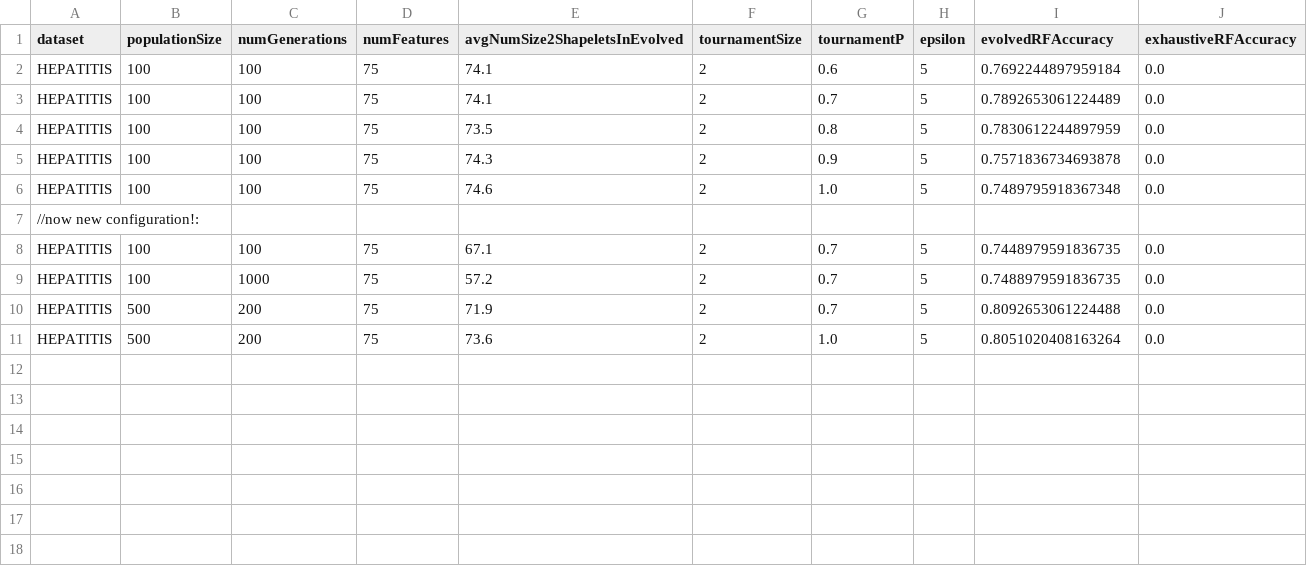
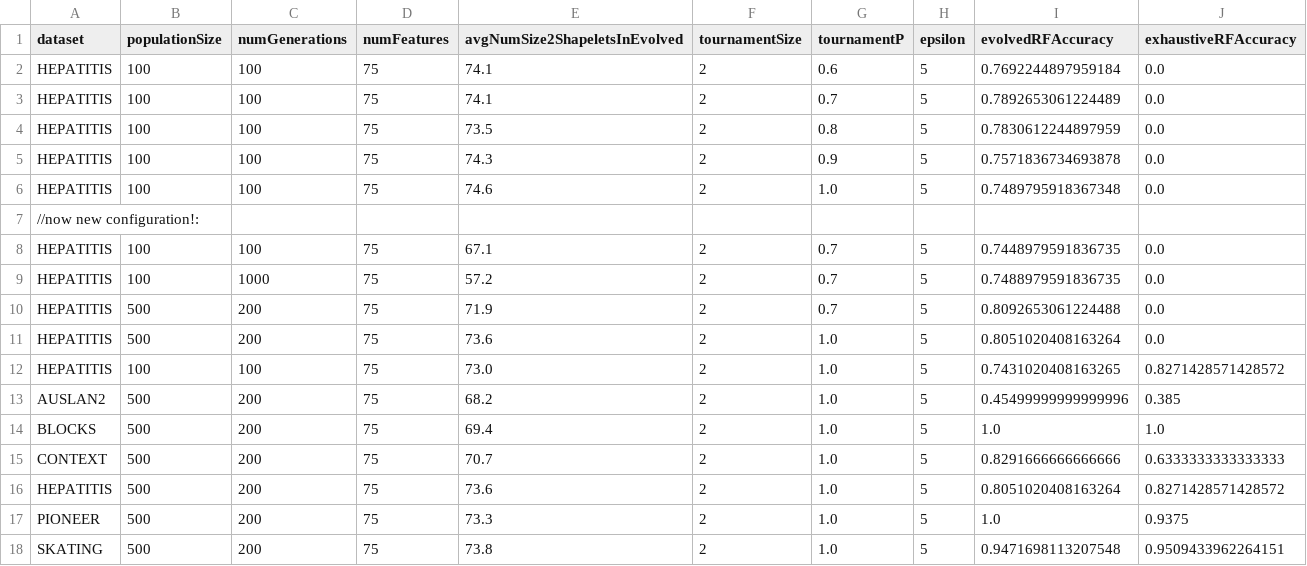
Before and after one commit to JonRebane/smile-ml-framework, a CSV file: experimentResults/shapeletEvolutionResult.csv, drawn as a sheet; the diff names each change by its address in the sheet, - before the commit and + after, or states it on an @@ line.

Commit message:
Added ShapeletForest of size 2 - and comparison of both classifiers using 10-fold cross validation for all datasets

```diff
--- a/experimentResults/shapeletEvolutionResult.csv
+++ b/experimentResults/shapeletEvolutionResult.csv
+row 12: HEPATITIS | 100 | 100 | 75 | 73.0 | 2 | 1.0 | 5 | 0.7431020408163265 | 0.8271428571428572
+row 13: AUSLAN2 | 500 | 200 | 75 | 68.2 | 2 | 1.0 | 5 | 0.45499999999999996 | 0.385
+row 14: BLOCKS | 500 | 200 | 75 | 69.4 | 2 | 1.0 | 5 | 1.0 | 1.0
+row 15: CONTEXT | 500 | 200 | 75 | 70.7 | 2 | 1.0 | 5 | 0.8291666666666666 | 0.6333333333333333
+row 16: HEPATITIS | 500 | 200 | 75 | 73.6 | 2 | 1.0 | 5 | 0.8051020408163264 | 0.8271428571428572
+row 17: PIONEER | 500 | 200 | 75 | 73.3 | 2 | 1.0 | 5 | 1.0 | 0.9375
+row 18: SKATING | 500 | 200 | 75 | 73.8 | 2 | 1.0 | 5 | 0.9471698113207548 | 0.9509433962264151
```
Also changed, not shown: 5 other files.
